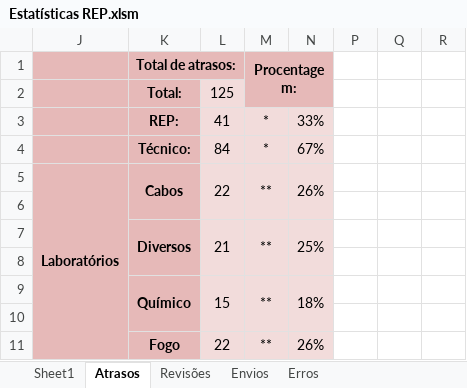
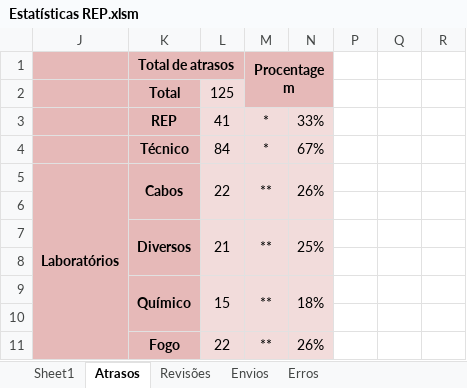
Before and after one commit to Felipe8959/estatisticas_iten, an Excel workbook: Estatísticas REP.xlsm, sheet Atrasos, drawn as a sheet; only a part is shown; values as stored, in another font and other column widths than the file's, no borders; charts and pictures and conditional formats not drawn; the diff names each change by its address in the sheet, - before the commit and + after, or states it on an @@ line.

```diff
--- a/Estatísticas REP.xlsm (sheet Atrasos)
+++ b/Estatísticas REP.xlsm (sheet Atrasos)
-K1: Total de atrasos:
+K1: Total de atrasos
-M1: Procentagem:
+M1: Procentagem
-K2 (Total de atrasos): Total:
+K2 (Total de atrasos): Total
-K3 (Total de atrasos): REP:
+K3 (Total de atrasos): REP
-K4 (Total de atrasos): Técnico:
+K4 (Total de atrasos): Técnico
```
Also changed, not shown: sheet Envios, sheet Revisões, charts or pictures, dados.xlsx, 3 other files.
